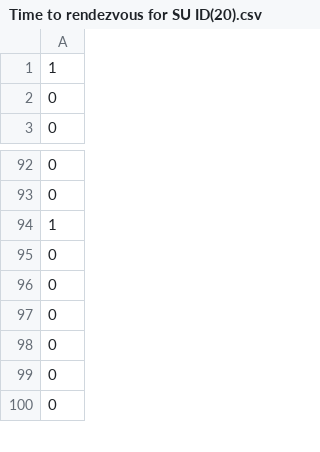
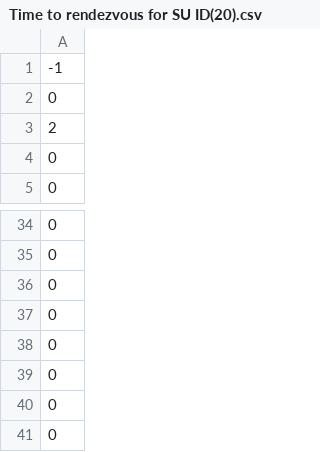
Before and after one commit to AhmadMustafa015/Simulator_For_Rendezvous_In_CRNs, a CSV file: Simulator_For_Rendezvous_In_CRNs/Time to rendezvous for SU ID(20).csv, drawn as a sheet; only a part is shown, gaps mark what is left out; the diff covers the shown part only.

```diff
--- a/Simulator_For_Rendezvous_In_CRNs/Time to rendezvous for SU ID(20).csv
+++ b/Simulator_For_Rendezvous_In_CRNs/Time to rendezvous for SU ID(20).csv
@@ -1,2 +1,4 @@
-1
+-1
+0
+2
 0
@@ -93,3 +35,2 @@
 0
-1
 0
```
Also changed, not shown: 11 added rows, 11 removed rows, 48 moved rows and 3 edited cells elsewhere in this file, Simulator_For_Rendezvous_In_CRNs/Time to rendezvous for SU ID(21).csv, Simulator_For_Rendezvous_In_CRNs/Time to rendezvous for SU ID(22).csv, 38 other files.
